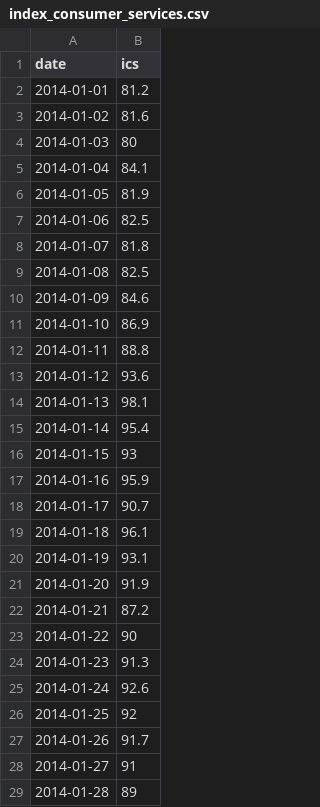
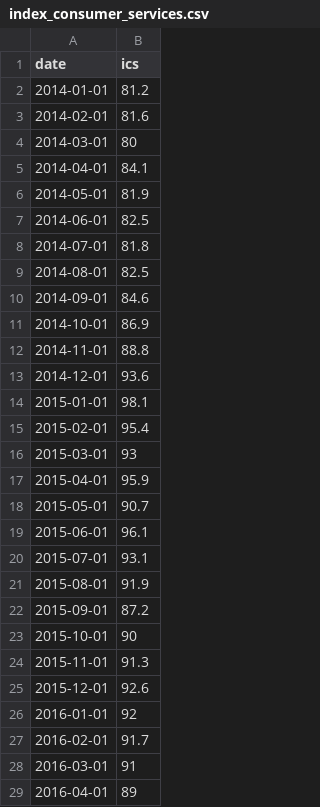
Before and after one commit to haonanah/DSE4212, a CSV file: data/macro_indicators/index_consumer_services.csv, drawn as a sheet; only a part is shown; the diff covers the shown part only.

Commit message:
updated datasets

```diff
--- a/data/macro_indicators/index_consumer_services.csv
+++ b/data/macro_indicators/index_consumer_services.csv
@@ -2,28 +2,28 @@ date,ics
 2014-01-01,81.2
-2014-01-02,81.6
-2014-01-03,80
-2014-01-04,84.1
-2014-01-05,81.9
-2014-01-06,82.5
-2014-01-07,81.8
-2014-01-08,82.5
-2014-01-09,84.6
-2014-01-10,86.9
-2014-01-11,88.8
-2014-01-12,93.6
-2014-01-13,98.1
-2014-01-14,95.4
-2014-01-15,93
-2014-01-16,95.9
-2014-01-17,90.7
-2014-01-18,96.1
-2014-01-19,93.1
-2014-01-20,91.9
-2014-01-21,87.2
-2014-01-22,90
-2014-01-23,91.3
-2014-01-24,92.6
-2014-01-25,92
-2014-01-26,91.7
-2014-01-27,91
-2014-01-28,89
+2014-02-01,81.6
+2014-03-01,80
+2014-04-01,84.1
+2014-05-01,81.9
+2014-06-01,82.5
+2014-07-01,81.8
+2014-08-01,82.5
+2014-09-01,84.6
+2014-10-01,86.9
+2014-11-01,88.8
+2014-12-01,93.6
+2015-01-01,98.1
+2015-02-01,95.4
+2015-03-01,93
+2015-04-01,95.9
+2015-05-01,90.7
+2015-06-01,96.1
+2015-07-01,93.1
+2015-08-01,91.9
+2015-09-01,87.2
+2015-10-01,90
+2015-11-01,91.3
+2015-12-01,92.6
+2016-01-01,92
+2016-02-01,91.7
+2016-03-01,91
+2016-04-01,89
```
Also changed, not shown: 101 edited cells elsewhere in this file, 1 other file.
